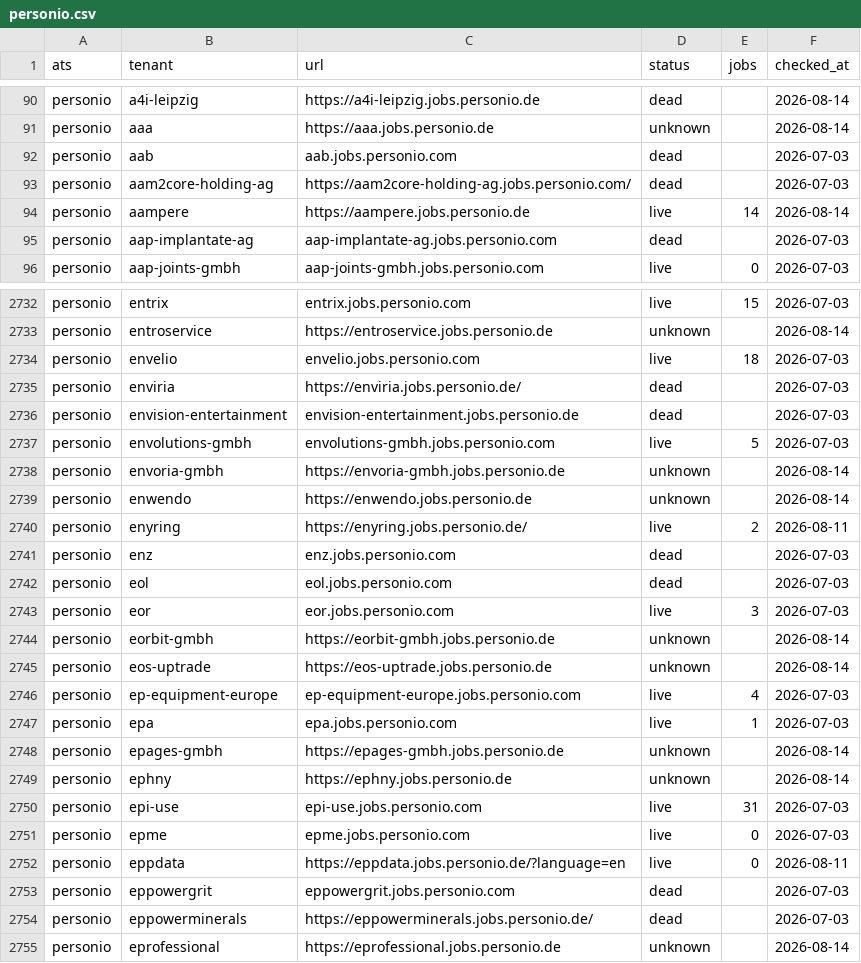
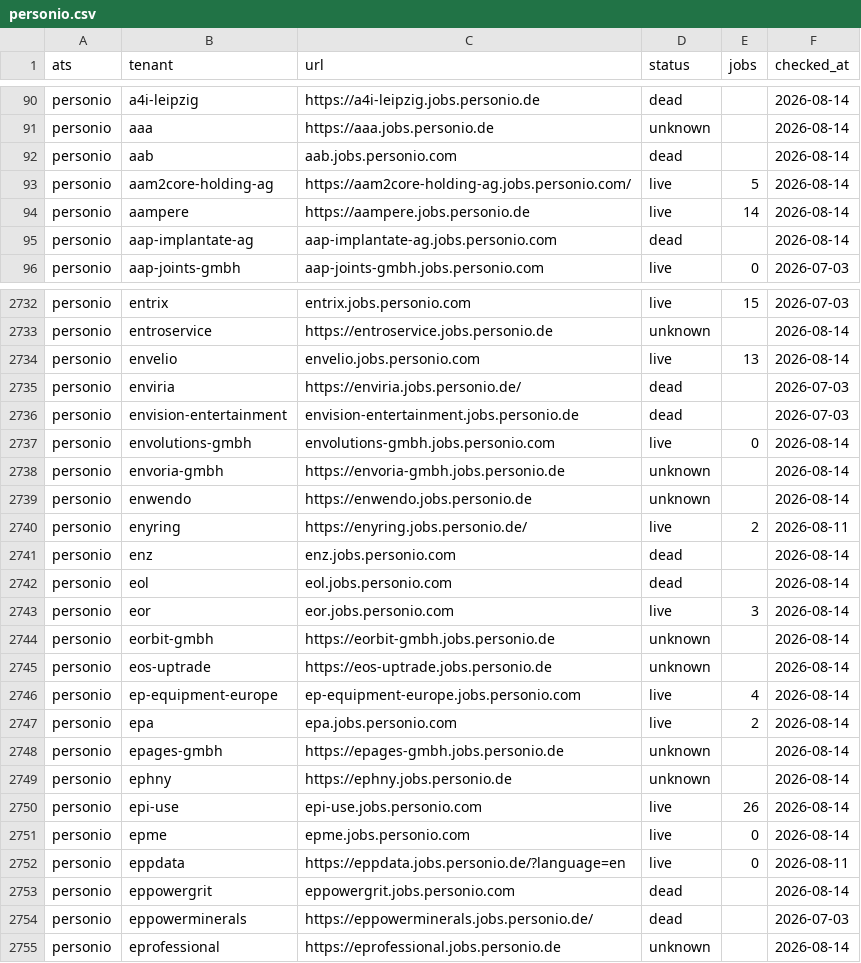
Before and after one commit to sarthakjain004/headstart, a CSV file: data/validate/liveness/personio.csv, drawn as a sheet; only a part is shown, gaps mark what is left out; the diff covers the shown part only.

Commit message:
data(liveness): re-probe the dead pool, +499 live; refresh README counts
A dead-only sweep recovered 320 boards from dead and settled 282 unknowns:
100,572 live of 176,733. The README's counts and selectable-boards table,
stale since the Wayback fold, are recomputed from the ledger.

```diff
--- a/data/validate/liveness/personio.csv
+++ b/data/validate/liveness/personio.csv
@@ -91,6 +91,6 @@ personio,a4i-leipzig,https://a4i-leipzig.jobs.personio.de,dead,,2026-08-14
 personio,aaa,https://aaa.jobs.personio.de,unknown,,2026-08-14
-personio,aab,aab.jobs.personio.com,dead,,2026-07-03
-personio,aam2core-holding-ag,https://aam2core-holding-ag.jobs.personio.com/,dead,,2026-07-03
+personio,aab,aab.jobs.personio.com,dead,,2026-08-14
+personio,aam2core-holding-ag,https://aam2core-holding-ag.jobs.personio.com/,live,5,2026-08-14
 personio,aampere,https://aampere.jobs.personio.de,live,14,2026-08-14
-personio,aap-implantate-ag,aap-implantate-ag.jobs.personio.com,dead,,2026-07-03
+personio,aap-implantate-ag,aap-implantate-ag.jobs.personio.com,dead,,2026-08-14
 personio,aap-joints-gmbh,aap-joints-gmbh.jobs.personio.com,live,0,2026-07-03
@@ -2733,6 +2733,6 @@ personio,entrix,entrix.jobs.personio.com,live,15,2026-07-03
 personio,entroservice,https://entroservice.jobs.personio.de,unknown,,2026-08-14
-personio,envelio,envelio.jobs.personio.com,live,18,2026-07-03
+personio,envelio,envelio.jobs.personio.com,live,13,2026-08-14
 personio,enviria,https://enviria.jobs.personio.de/,dead,,2026-07-03
 personio,envision-entertainment,envision-entertainment.jobs.personio.de,dead,,2026-07-03
-personio,envolutions-gmbh,envolutions-gmbh.jobs.personio.com,live,5,2026-07-03
+personio,envolutions-gmbh,envolutions-gmbh.jobs.personio.com,live,0,2026-08-14
 personio,envoria-gmbh,https://envoria-gmbh.jobs.personio.de,unknown,,2026-08-14
@@ -2740,15 +2740,15 @@ personio,enwendo,https://enwendo.jobs.personio.de,unknown,,2026-08-14
 personio,enyring,https://enyring.jobs.personio.de/,live,2,2026-08-11
-personio,enz,enz.jobs.personio.com,dead,,2026-07-03
-personio,eol,eol.jobs.personio.com,dead,,2026-07-03
-personio,eor,eor.jobs.personio.com,live,3,2026-07-03
+personio,enz,enz.jobs.personio.com,dead,,2026-08-14
+personio,eol,eol.jobs.personio.com,dead,,2026-08-14
+personio,eor,eor.jobs.personio.com,live,3,2026-08-14
 personio,eorbit-gmbh,https://eorbit-gmbh.jobs.personio.de,unknown,,2026-08-14
 personio,eos-uptrade,https://eos-uptrade.jobs.personio.de,unknown,,2026-08-14
-personio,ep-equipment-europe,ep-equipment-europe.jobs.personio.com,live,4,2026-07-03
-personio,epa,epa.jobs.personio.com,live,1,2026-07-03
+personio,ep-equipment-europe,ep-equipment-europe.jobs.personio.com,live,4,2026-08-14
+personio,epa,epa.jobs.personio.com,live,2,2026-08-14
 personio,epages-gmbh,https://epages-gmbh.jobs.personio.de,unknown,,2026-08-14
 personio,ephny,https://ephny.jobs.personio.de,unknown,,2026-08-14
-personio,epi-use,epi-use.jobs.personio.com,live,31,2026-07-03
-personio,epme,epme.jobs.personio.com,live,0,2026-07-03
+personio,epi-use,epi-use.jobs.personio.com,live,26,2026-08-14
+personio,epme,epme.jobs.personio.com,live,0,2026-08-14
 personio,eppdata,https://eppdata.jobs.personio.de/?language=en,live,0,2026-08-11
-personio,eppowergrit,eppowergrit.jobs.personio.com,dead,,2026-07-03
+personio,eppowergrit,eppowergrit.jobs.personio.com,dead,,2026-08-14
 personio,eppowerminerals,https://eppowerminerals.jobs.personio.de/,dead,,2026-07-03
```
Also changed, not shown: 85 edited cells elsewhere in this file, data/validate/liveness/ashby.csv, data/validate/liveness/darwinbox.csv, 17 other files.
